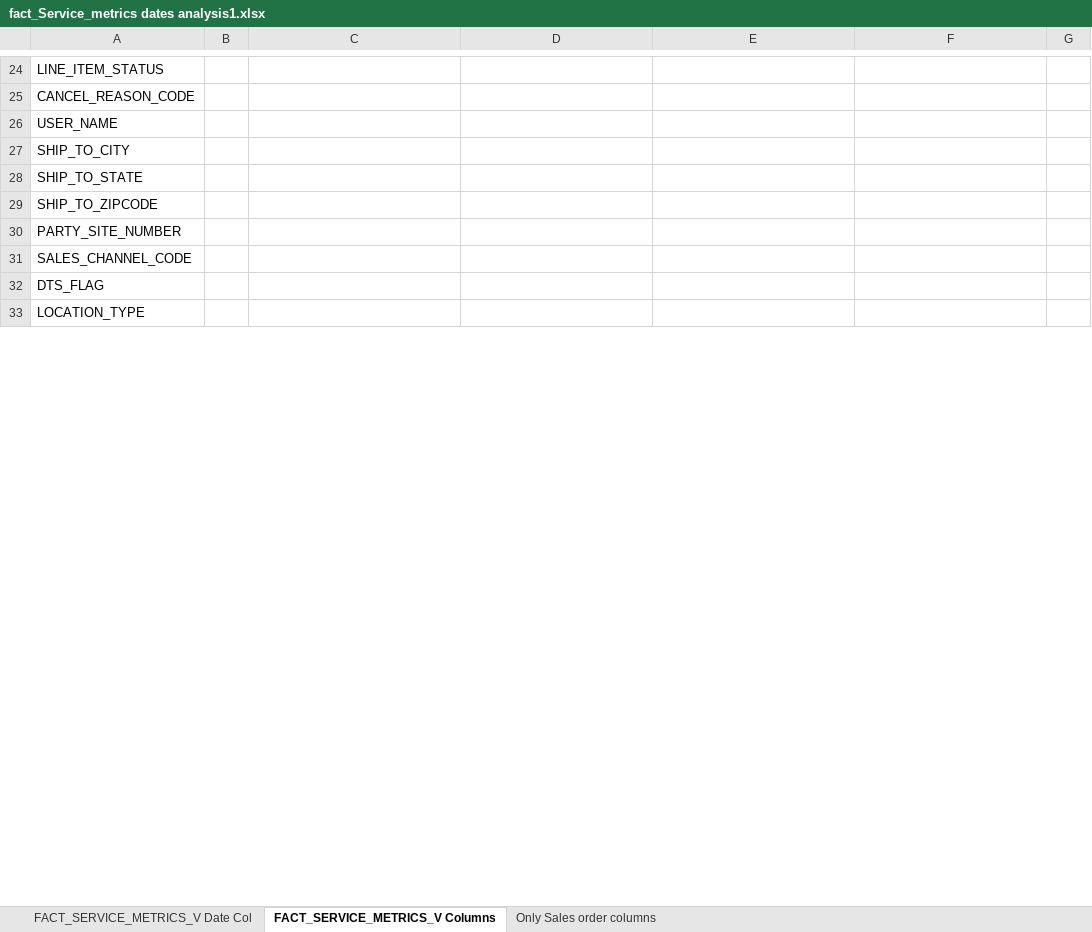
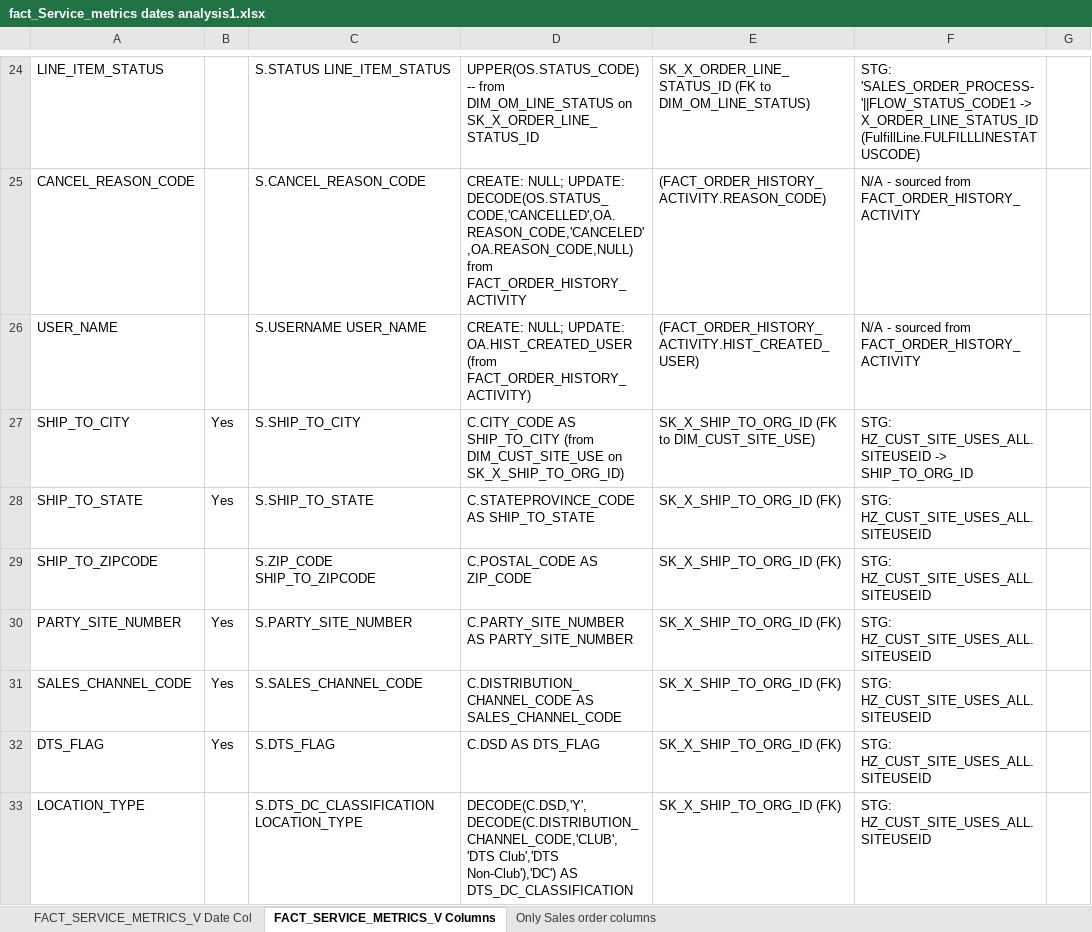
Before and after one commit to ramnathank18/Test, an Excel workbook: fact_Service_metrics dates analysis1.xlsx, sheet FACT_SERVICE_METRICS_V Columns, drawn as a sheet; only a part is shown, gaps mark what is left out; values as stored, in another font and other column widths than the file's, no borders; conditional formats not drawn; the diff covers the shown part only; the diff names each change by its address in the sheet, - before the commit and + after, or states it on an @@ line.

```diff
--- a/fact_Service_metrics dates analysis1.xlsx (sheet FACT_SERVICE_METRICS_V Columns)
+++ b/fact_Service_metrics dates analysis1.xlsx (sheet FACT_SERVICE_METRICS_V Columns)
-C24: (empty)
+C24: S.STATUS LINE_ITEM_STATUS
-D24: (empty)
+D24: UPPER(OS.STATUS_CODE) -- from DIM_OM_LINE_STATUS on SK_X_ORDER_LINE_STATUS_ID
-E24: (empty)
+E24: SK_X_ORDER_LINE_STATUS_ID (FK to DIM_OM_LINE_STATUS)
-F24: (empty)
+F24: STG: 'SALES_ORDER_PROCESS-'||FLOW_STATUS_CODE1 -> X_ORDER_LINE_STATUS_ID (FulfillLine.FULFILLLINESTATUSCODE)
-C25: (empty)
+C25: S.CANCEL_REASON_CODE
-D25: (empty)
+D25: CREATE: NULL; UPDATE: DECODE(OS.STATUS_CODE,'CANCELLED',OA.REASON_CODE,'CANCELED',OA.REASON_CODE,NULL) from FACT_ORDER_HISTORY_ACTIVITY
-E25: (empty)
+E25: (FACT_ORDER_HISTORY_ACTIVITY.REASON_CODE)
-F25:F26: (empty)
+F25:F26: N/A - sourced from FACT_ORDER_HISTORY_ACTIVITY
-C26: (empty)
+C26: S.USERNAME USER_NAME
-D26: (empty)
+D26: CREATE: NULL; UPDATE: OA.HIST_CREATED_USER (from FACT_ORDER_HISTORY_ACTIVITY)
-E26: (empty)
+E26: (FACT_ORDER_HISTORY_ACTIVITY.HIST_CREATED_USER)
-B27:B28: (empty)
+B27:B28: Yes
-C27: (empty)
+C27: S.SHIP_TO_CITY
-D27: (empty)
+D27: C.CITY_CODE AS SHIP_TO_CITY (from DIM_CUST_SITE_USE on SK_X_SHIP_TO_ORG_ID)
-E27: (empty)
+E27: SK_X_SHIP_TO_ORG_ID (FK to DIM_CUST_SITE_USE)
-F27: (empty)
+F27: STG: HZ_CUST_SITE_USES_ALL.SITEUSEID -> SHIP_TO_ORG_ID
-C28: (empty)
+C28: S.SHIP_TO_STATE
-D28: (empty)
+D28: C.STATEPROVINCE_CODE AS SHIP_TO_STATE
-E28:E33: (empty)
+E28:E33: SK_X_SHIP_TO_ORG_ID (FK)
-F28:F33: (empty)
+F28:F33: STG: HZ_CUST_SITE_USES_ALL.SITEUSEID
-C29: (empty)
+C29: S.ZIP_CODE SHIP_TO_ZIPCODE
-D29: (empty)
+D29: C.POSTAL_CODE AS ZIP_CODE
-B30:B32: (empty)
+B30:B32: Yes
-C30: (empty)
+C30: S.PARTY_SITE_NUMBER
-D30: (empty)
+D30: C.PARTY_SITE_NUMBER AS PARTY_SITE_NUMBER
-C31: (empty)
+C31: S.SALES_CHANNEL_CODE
-D31: (empty)
+D31: C.DISTRIBUTION_CHANNEL_CODE AS SALES_CHANNEL_CODE
-C32: (empty)
+C32: S.DTS_FLAG
-D32: (empty)
+D32: C.DSD AS DTS_FLAG
-C33: (empty)
+C33: S.DTS_DC_CLASSIFICATION LOCATION_TYPE
-D33: (empty)
+D33: DECODE(C.DSD,'Y',DECODE(C.DISTRIBUTION_CHANNEL_CODE,'CLUB','DTS Club','DTS Non-Club'),'DC') AS DTS_DC_CLASSIFICATION
```
Also changed, not shown: 558 edited cells elsewhere in this sheet, sheet FACT_SERVICE_METRICS_V Date Col.
